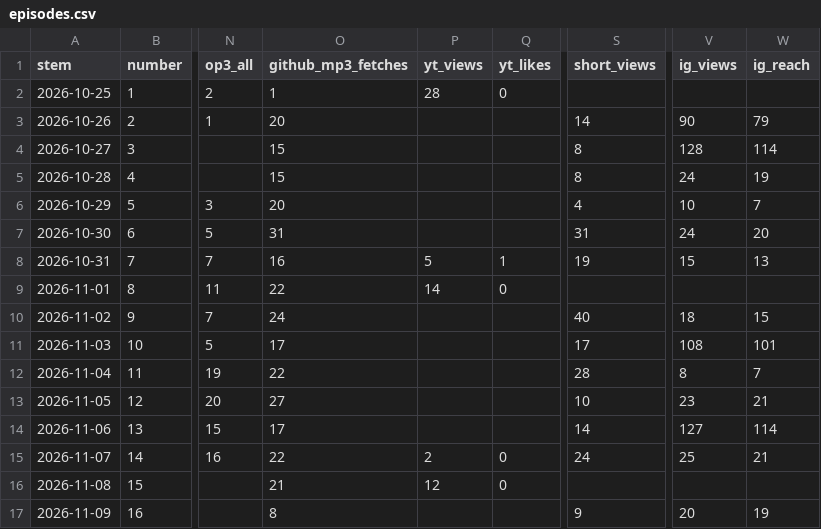
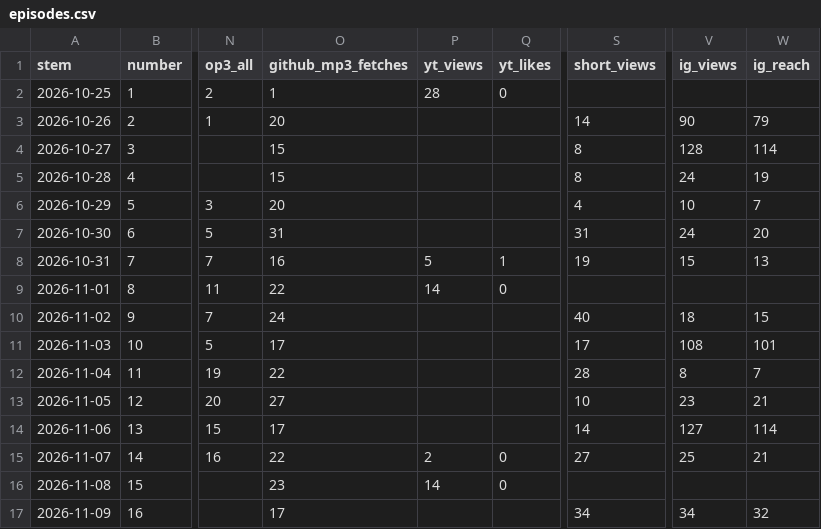
Before and after one commit to theplanningdesk/podcast, a CSV file: episodes.csv, drawn as a sheet; only a part is shown, gaps mark what is left out; the diff names each change by its address in the sheet, - before the commit and + after, or states it on an @@ line.

```diff
--- a/episodes.csv
+++ b/episodes.csv
-S15 (short_views): 24
+S15 (short_views): 27
-O16 (github_mp3_fetches): 21
+O16 (github_mp3_fetches): 23
-P16 (yt_views): 12
+P16 (yt_views): 14
-O17 (github_mp3_fetches): 8
+O17 (github_mp3_fetches): 17
-S17 (short_views): 9
+S17 (short_views): 34
-V17 (ig_views): 20
+V17 (ig_views): 34
-W17 (ig_reach): 19
+W17 (ig_reach): 32
```
Also changed, not shown: channels.csv, history.csv, 2 other files.
